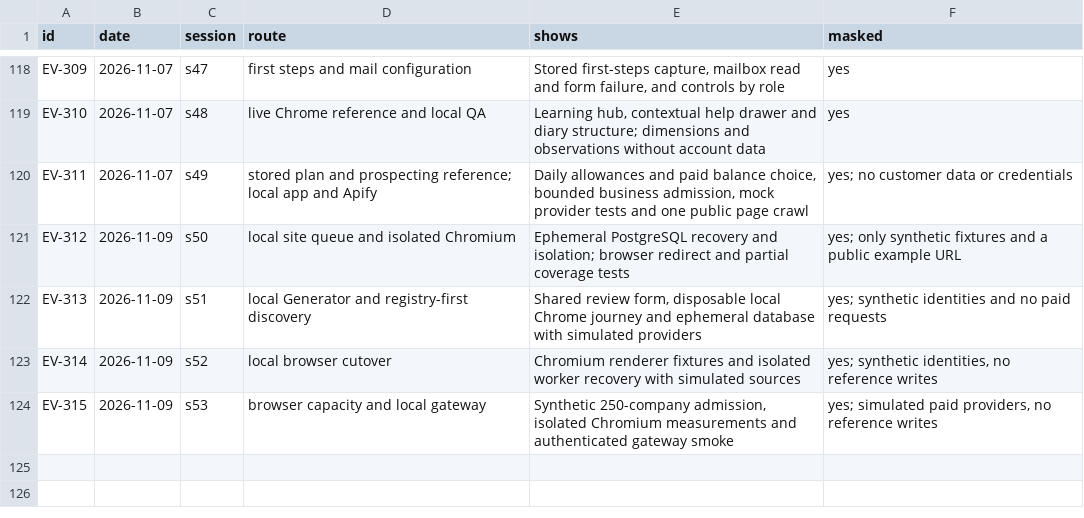
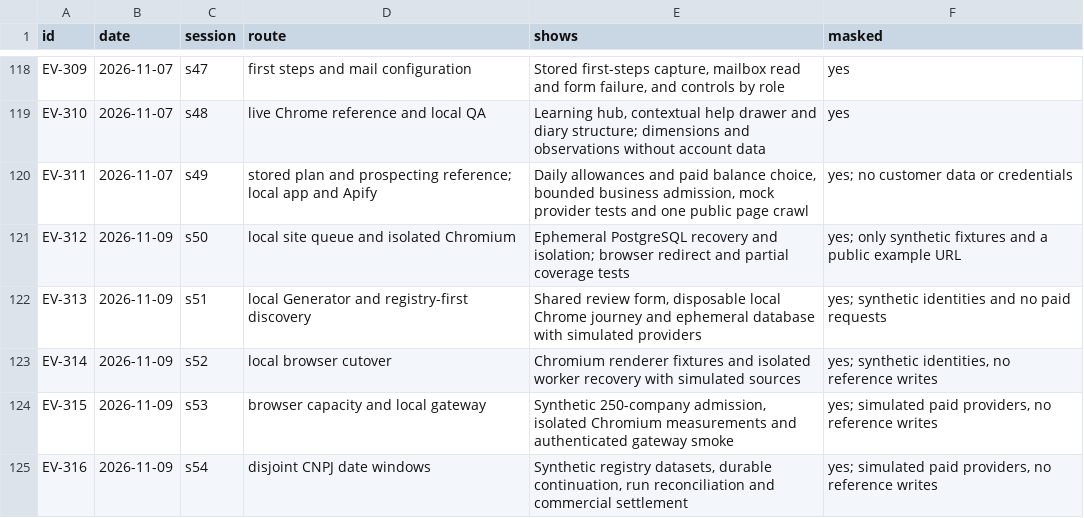
Before and after one commit to schultz0z0/Prometeus-Cadence, a CSV file: docs/reverse-engineering/visual-2026-10-25/evidence/index.csv, drawn as a sheet; only a part is shown, gaps mark what is left out; the diff names each change by its address in the sheet, - before the commit and + after, or states it on an @@ line.

```diff
--- a/docs/reverse-engineering/visual-2026-10-25/evidence/index.csv
+++ b/docs/reverse-engineering/visual-2026-10-25/evidence/index.csv
+row 125: EV-316 | 2026-11-09 | s54 | disjoint CNPJ date windows | Synthetic registry datasets, durable continuation, run reconciliation and commercial settlement | yes; simulated paid providers, no reference writes
```
Also changed, not shown: docs/reverse-engineering/visual-2026-10-25/sandbox/ledger.csv, 11 other files.
